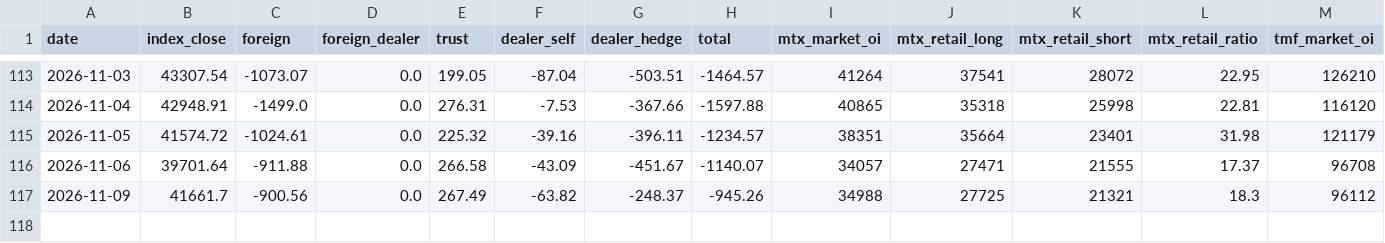
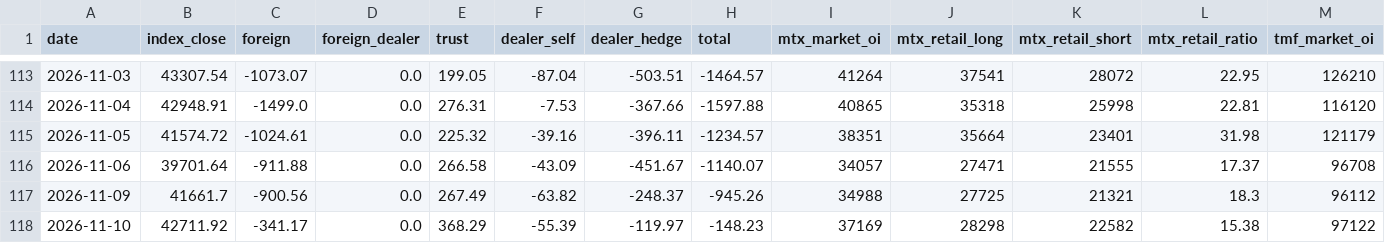
Before and after one commit to ed123698745ed-oss/panhou-charts, a CSV file: data/market_data.csv, drawn as a sheet; only a part is shown, gaps mark what is left out; rows hold the shown columns only; the diff names each change by its address in the sheet, - before the commit and + after, or states it on an @@ line.

Commit message:
update market data (2026-11-10)

```diff
--- a/data/market_data.csv
+++ b/data/market_data.csv
+row 118: 2026-11-10 | 42711.92 | -341.17 | 0.0 | 368.29 | -55.39 | -119.97 | -148.23 | 37169 | 28298 | 22582 | 15.38 | 97122
```
